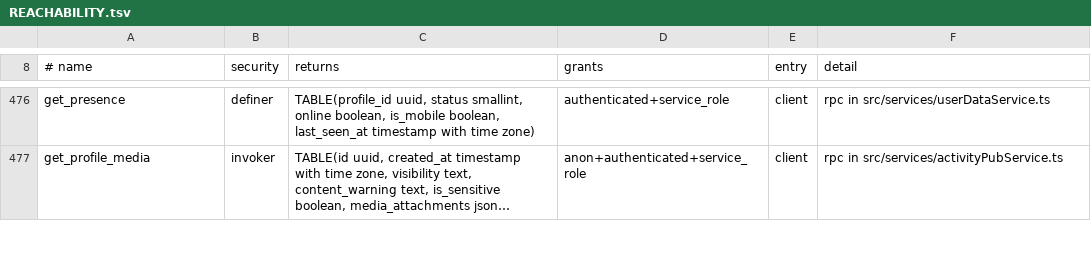
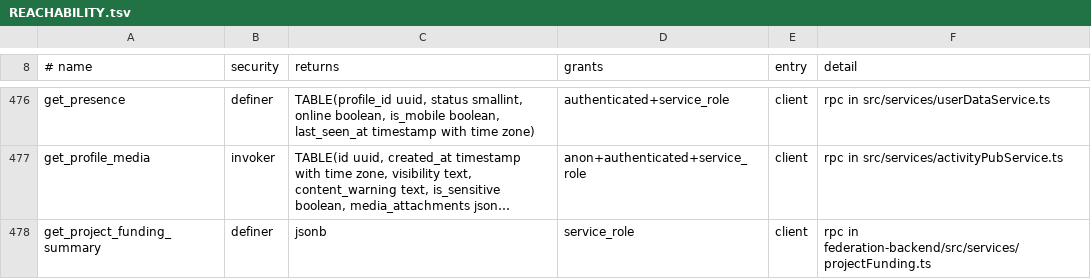
Before and after one commit to y4my4my4m/harmony, a TSV file: db_schema/REACHABILITY.tsv, drawn as a sheet; only a part is shown, gaps mark what is left out; long unchanged cells end in …; the diff covers the shown part only; the diff names each change by its address in the sheet, - before the commit and + after, or states it on an @@ line.

Commit message:
feat(funding): Harmony development is its own fund
On the project instance, donations, pending donations and supporter messages carry fund ('instance' | 'project', 20261106400001); project settings live in project_funding. Stripe checkouts through the configured project Payment Links or with metadata fund=harmony-development, and renewals of such subscriptions, count toward the project fund, at the session or invoice total. The project instance serves /funding/project-feed, PROJECT_FUNDING_URL's default; it shows both Support tabs and manages the fund in Admin > Funding. Fallback links: the project's one-time and monthly Payment Links and Ko-fi.

```diff
--- a/db_schema/REACHABILITY.tsv
+++ b/db_schema/REACHABILITY.tsv
+row 478: get_project_funding_summary | definer | jsonb | service_role | client | rpc in federation-backend/src/services/projectFunding.ts
```
Also changed, not shown: 3 added rows and 2 edited cells elsewhere in this file, db_schema/SURFACE.tsv, 36 other files.
